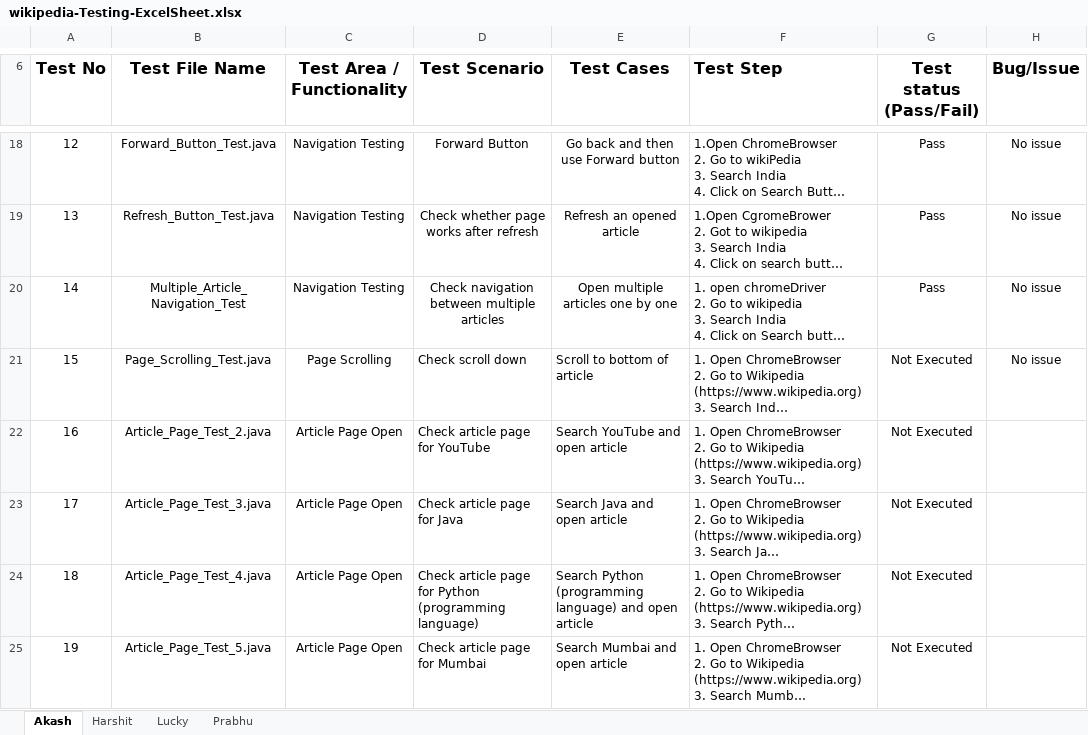
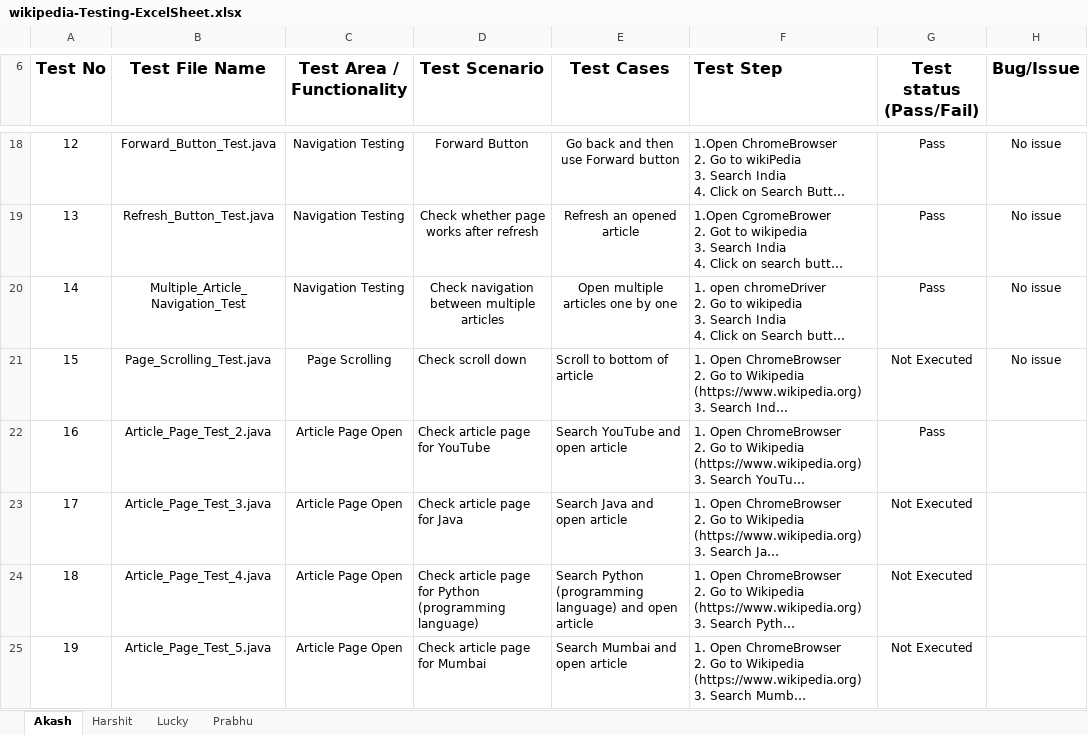
Before and after one commit to akashkr1290/wikipedia_testing, an Excel workbook: wikipedia-Testing-ExcelSheet.xlsx, sheet Akash, drawn as a sheet; only a part is shown, gaps mark what is left out; long unchanged cells end in …; values as stored, in another font and other column widths than the file's, no borders; conditional formats not drawn; the diff names each change by its address in the sheet, - before the commit and + after, or states it on an @@ line.

Commit message:
add youtube title Xpath in src/test/resources/Xpath.properties and Implement Article Page test for youtube in file Article_Page_Test_2.java and also upade the test case status of the Article Page test for youtube

```diff
--- a/wikipedia-Testing-ExcelSheet.xlsx (sheet Akash)
+++ b/wikipedia-Testing-ExcelSheet.xlsx (sheet Akash)
-G22 (Test status (Pass/Fail)): Not Executed
+G22 (Test status (Pass/Fail)): Pass
```
Also changed, not shown: 2 other files.
